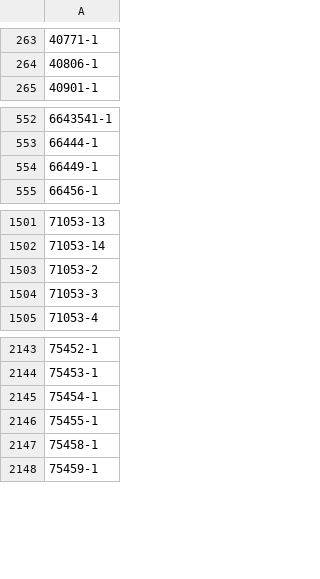
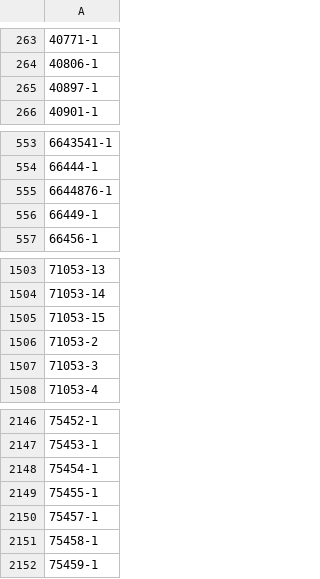
Before and after one commit to ryanstraits/lego-data-pipeline, a CSV file: data/sets_seen.csv, drawn as a sheet; only a part is shown, gaps mark what is left out; the diff names each change by its address in the sheet, - before the commit and + after, or states it on an @@ line.

```diff
--- a/data/sets_seen.csv
+++ b/data/sets_seen.csv
+row 265: 40897-1
+row 555: 6644876-1
+row 1505: 71053-15
+row 2150: 75457-1
```
Also changed, not shown: data/prices.csv.
